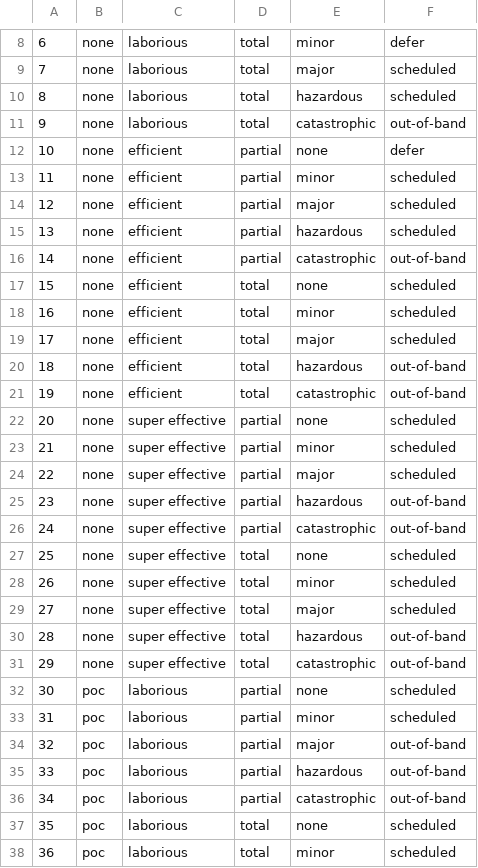
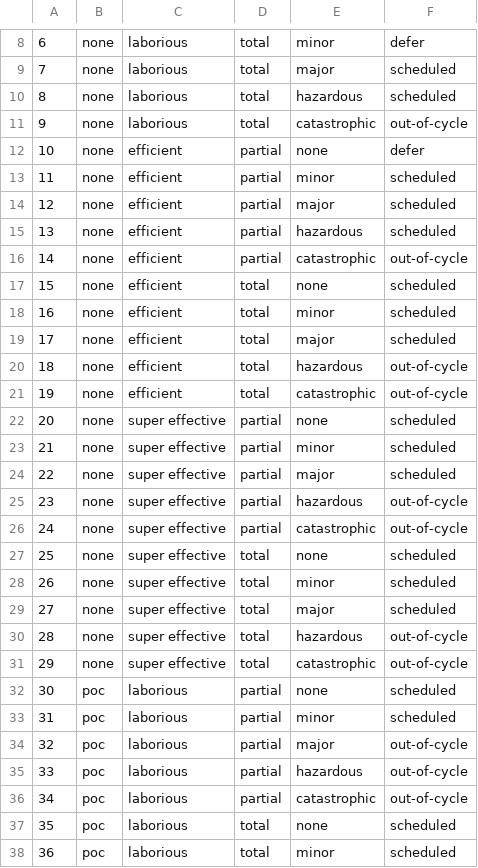
Before and after one commit to CERTCC/SSVC, a CSV file: data/ssvc_1_developer.csv, drawn as a sheet; only a part is shown, gaps mark what is left out; the diff covers the shown part only.

Commit message:
Update ssvc_1_developer.csv
s/band/cycle

```diff
--- a/data/ssvc_1_developer.csv
+++ b/data/ssvc_1_developer.csv
@@ -10,3 +10,3 @@
 8,none,laborious,total,hazardous,scheduled
-9,none,laborious,total,catastrophic,out-of-band
+9,none,laborious,total,catastrophic,out-of-cycle
 10,none,efficient,partial,none,defer
@@ -15,3 +15,3 @@
 13,none,efficient,partial,hazardous,scheduled
-14,none,efficient,partial,catastrophic,out-of-band
+14,none,efficient,partial,catastrophic,out-of-cycle
 15,none,efficient,total,none,scheduled
@@ -19,4 +19,4 @@
 17,none,efficient,total,major,scheduled
-18,none,efficient,total,hazardous,out-of-band
-19,none,efficient,total,catastrophic,out-of-band
+18,none,efficient,total,hazardous,out-of-cycle
+19,none,efficient,total,catastrophic,out-of-cycle
 20,none,super effective,partial,none,scheduled
@@ -24,4 +24,4 @@
 22,none,super effective,partial,major,scheduled
-23,none,super effective,partial,hazardous,out-of-band
-24,none,super effective,partial,catastrophic,out-of-band
+23,none,super effective,partial,hazardous,out-of-cycle
+24,none,super effective,partial,catastrophic,out-of-cycle
 25,none,super effective,total,none,scheduled
@@ -29,9 +29,9 @@
 27,none,super effective,total,major,scheduled
-28,none,super effective,total,hazardous,out-of-band
-29,none,super effective,total,catastrophic,out-of-band
+28,none,super effective,total,hazardous,out-of-cycle
+29,none,super effective,total,catastrophic,out-of-cycle
 30,poc,laborious,partial,none,scheduled
 31,poc,laborious,partial,minor,scheduled
-32,poc,laborious,partial,major,out-of-band
-33,poc,laborious,partial,hazardous,out-of-band
-34,poc,laborious,partial,catastrophic,out-of-band
+32,poc,laborious,partial,major,out-of-cycle
+33,poc,laborious,partial,hazardous,out-of-cycle
+34,poc,laborious,partial,catastrophic,out-of-cycle
 35,poc,laborious,total,none,scheduled
```
Also changed, not shown: 20 edited cells elsewhere in this file.
